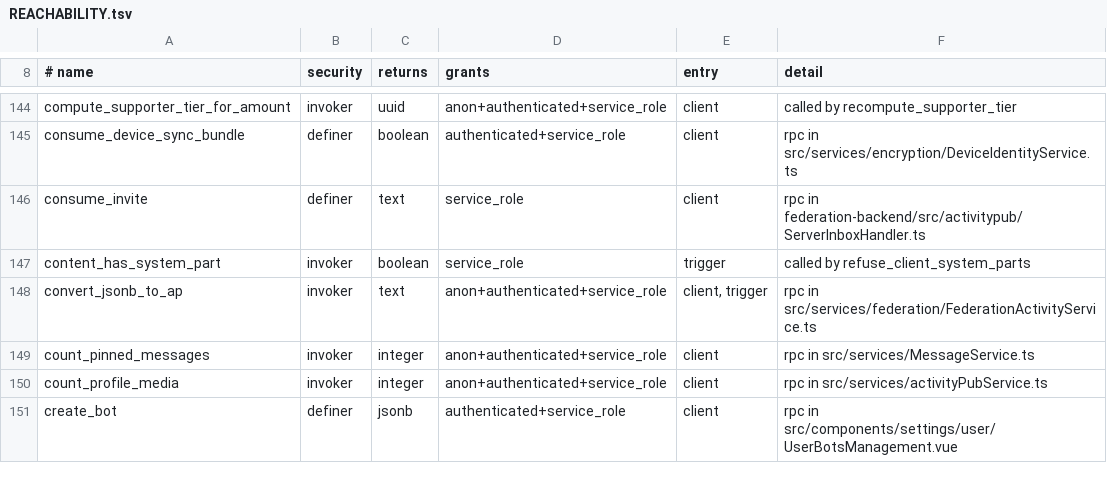
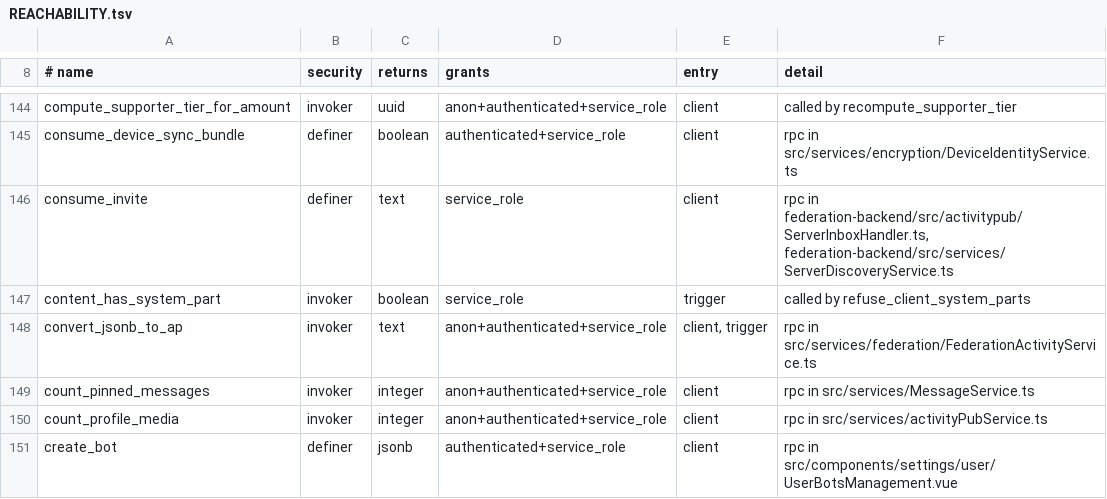
Before and after one commit to y4my4my4m/harmony, a TSV file: db_schema/REACHABILITY.tsv, drawn as a sheet; only a part is shown, gaps mark what is left out.

Commit message:
chore(db): regenerate reachability inventory

```diff
--- a/db_schema/REACHABILITY.tsv
+++ b/db_schema/REACHABILITY.tsv
@@ -145,3 +145,3 @@ compute_supporter_tier_for_amount	invoker	uuid	anon+authenticated+service_role	c
 consume_device_sync_bundle	definer	boolean	authenticated+service_role	client	rpc in src/services/encryption/DeviceIdentityService.ts
-consume_invite	definer	text	service_role	client	rpc in federation-backend/src/activitypub/ServerInboxHandler.ts
+consume_invite	definer	text	service_role	client	rpc in federation-backend/src/activitypub/ServerInboxHandler.ts, federation-backend/src/services/ServerDiscoveryService.ts
 content_has_system_part	invoker	boolean	service_role	trigger	called by refuse_client_system_parts
```
